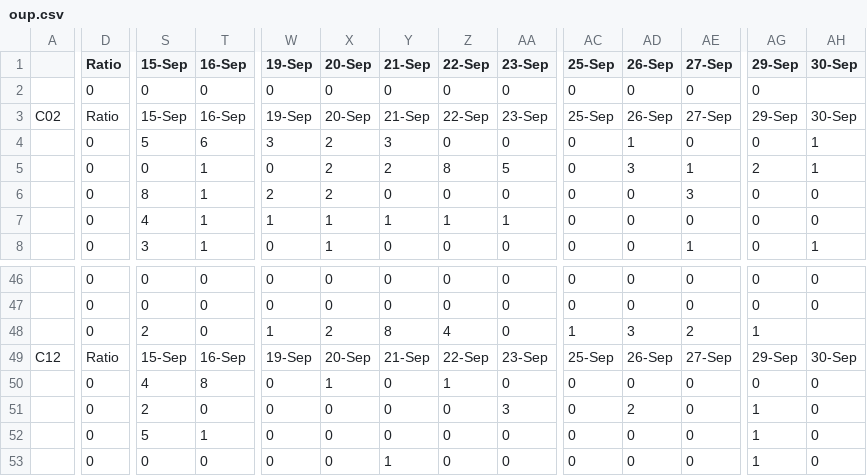
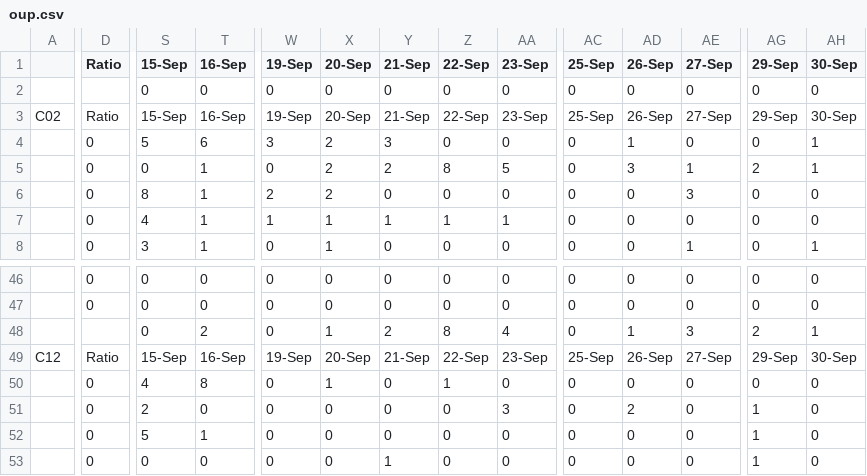
Before and after one commit to sbx2/sbProject, a CSV file: zhhVersion/oup.csv, drawn as a sheet; only a part is shown, gaps mark what is left out; the diff covers the shown part only; the diff names each change by its address in the sheet, - before the commit and + after, or states it on an @@ line.

```diff
--- a/zhhVersion/oup.csv
+++ b/zhhVersion/oup.csv
-D2 (Ratio): 0
+D2 (Ratio): (empty)
-AH2 (30-Sep): (empty)
+AH2 (30-Sep): 0
-D48 (Ratio): 0
+D48 (Ratio): (empty)
-S48 (15-Sep): 2
+S48 (15-Sep): 0
-T48 (16-Sep): 0
+T48 (16-Sep): 2
-W48 (19-Sep): 1
+W48 (19-Sep): 0
-X48 (20-Sep): 2
+X48 (20-Sep): 1
-Y48 (21-Sep): 8
+Y48 (21-Sep): 2
-Z48 (22-Sep): 4
+Z48 (22-Sep): 8
-AA48 (23-Sep): 0
+AA48 (23-Sep): 4
-AC48 (25-Sep): 1
+AC48 (25-Sep): 0
-AD48 (26-Sep): 3
+AD48 (26-Sep): 1
-AE48 (27-Sep): 2
+AE48 (27-Sep): 3
-AG48 (29-Sep): 1
+AG48 (29-Sep): 2
-AH48 (30-Sep): (empty)
+AH48 (30-Sep): 1
```
Also changed, not shown: 2 added rows, 2 removed rows and 30 edited cells elsewhere in this file.
